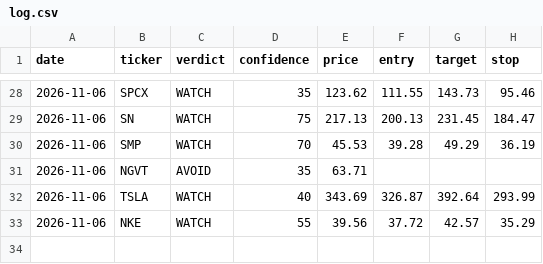
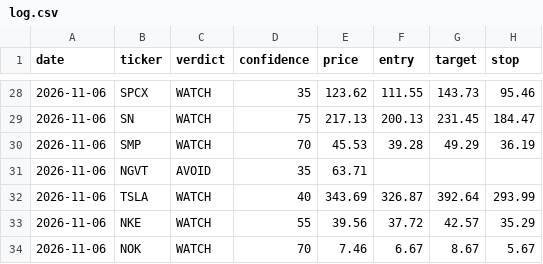
Before and after one commit to qanicuq/ticker-forensics-data, a CSV file: calls/log.csv, drawn as a sheet; only a part is shown, gaps mark what is left out; the diff names each change by its address in the sheet, - before the commit and + after, or states it on an @@ line.

Commit message:
calls: log NOK [skip ci]

```diff
--- a/calls/log.csv
+++ b/calls/log.csv
+row 34: 2026-11-06 | NOK | WATCH | 70 | 7.46 | 6.67 | 8.67 | 5.67
```
